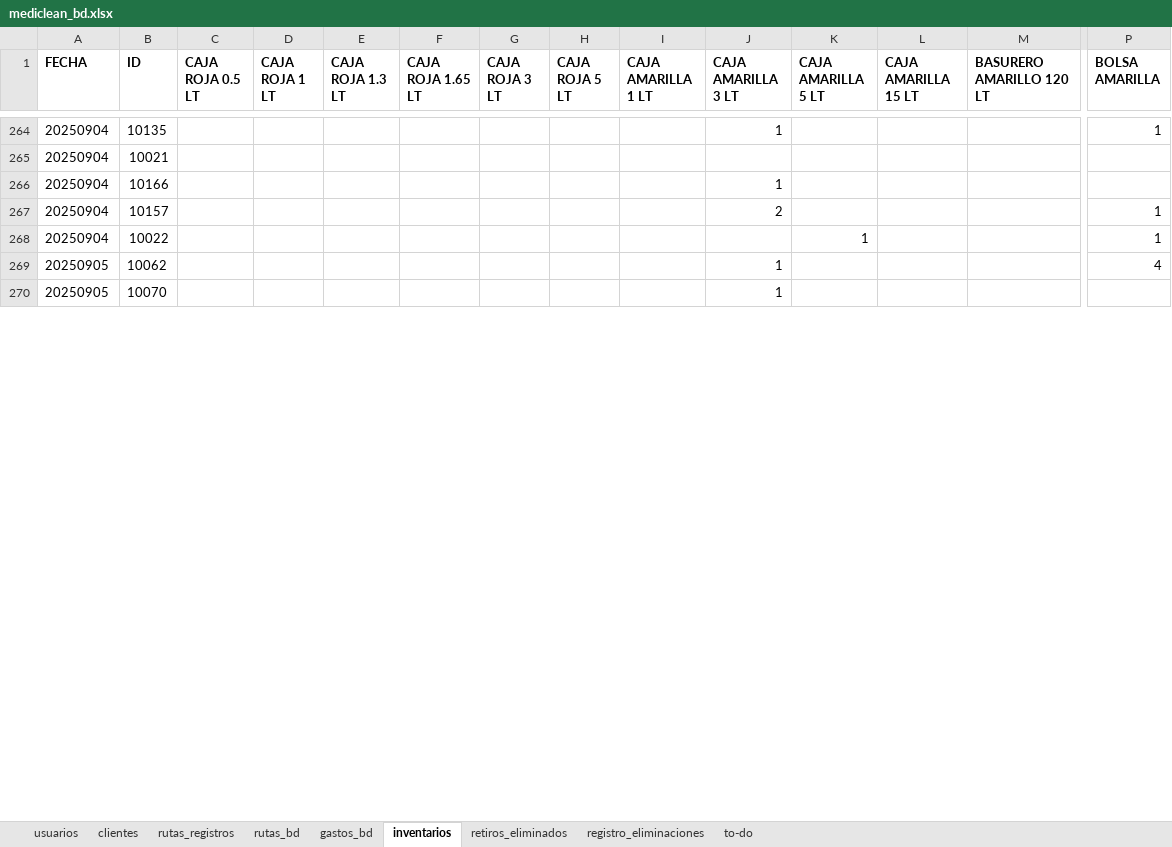
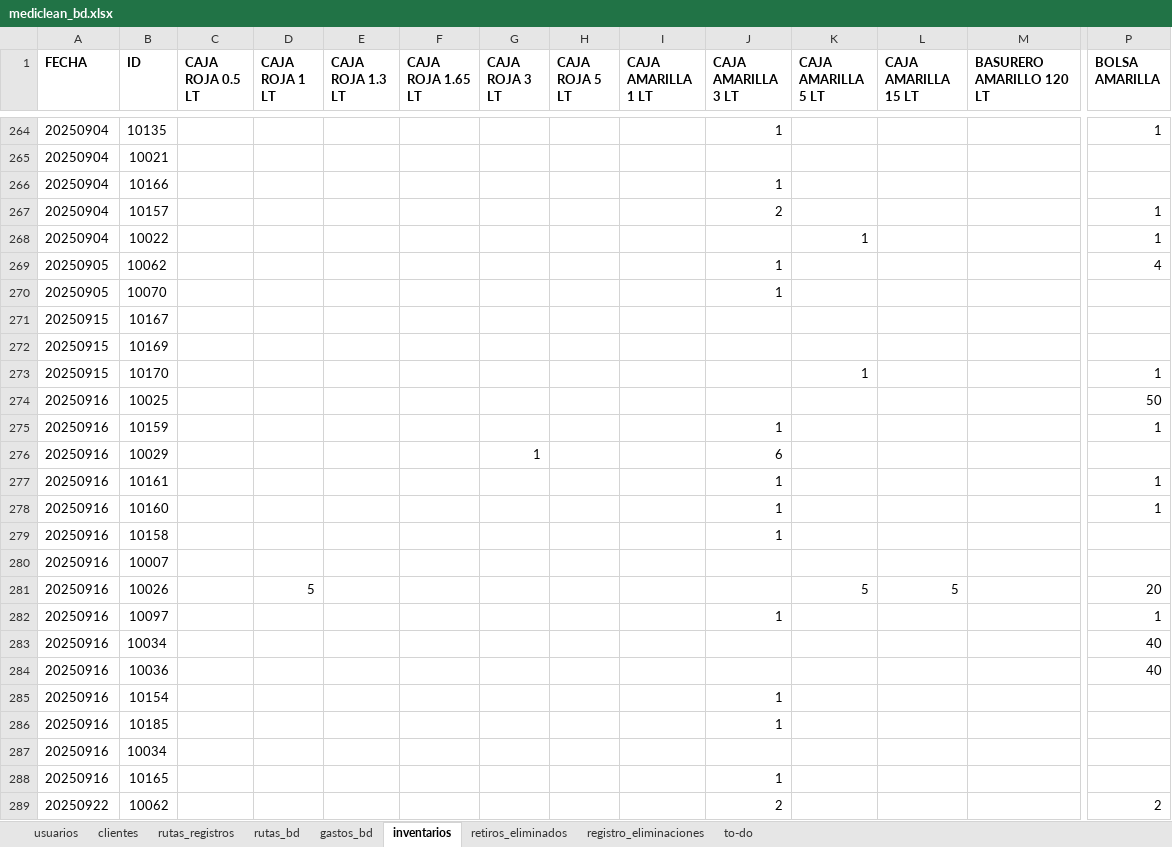
Before and after one commit to Ishovias/mc-ruta-admin, an Excel workbook: bd/mediclean_bd.xlsx, sheet inventarios, drawn as a sheet; only a part is shown, gaps mark what is left out; values as stored, in another font and other column widths than the file's, no borders; rows hold the shown columns only; the diff covers the shown part only; the diff names each change by its address in the sheet, - before the commit and + after, or states it on an @@ line.

```diff
--- a/bd/mediclean_bd.xlsx (sheet inventarios)
+++ b/bd/mediclean_bd.xlsx (sheet inventarios)
+row 271: 20250915 | 10167
+row 272: 20250915 | 10169
+row 273: 20250915 | 10170 |  |  |  |  |  |  |  |  | 1 |  |  | 1
+row 274: 20250916 | 10025 |  |  |  |  |  |  |  |  |  |  |  | 50
+row 275: 20250916 | 10159 |  |  |  |  |  |  |  | 1 |  |  |  | 1
+row 276: 20250916 | 10029 |  |  |  |  | 1 |  |  | 6
+row 277: 20250916 | 10161 |  |  |  |  |  |  |  | 1 |  |  |  | 1
+row 278: 20250916 | 10160 |  |  |  |  |  |  |  | 1 |  |  |  | 1
+row 279: 20250916 | 10158 |  |  |  |  |  |  |  | 1
+row 280: 20250916 | 10007
+row 281: 20250916 | 10026 |  | 5 |  |  |  |  |  |  | 5 | 5 |  | 20
+row 282: 20250916 | 10097 |  |  |  |  |  |  |  | 1 |  |  |  | 1
+row 283: 20250916 | 10034 |  |  |  |  |  |  |  |  |  |  |  | 40
+row 284: 20250916 | 10036 |  |  |  |  |  |  |  |  |  |  |  | 40
+row 285: 20250916 | 10154 |  |  |  |  |  |  |  | 1
+row 286: 20250916 | 10185 |  |  |  |  |  |  |  | 1
+row 287: 20250916 | 10034
+row 288: 20250916 | 10165 |  |  |  |  |  |  |  | 1
+row 289: 20250922 | 10062 |  |  |  |  |  |  |  | 2 |  |  |  | 2
```
Also changed, not shown: 496 added rows, 2 removed rows and 22 edited cells elsewhere in this sheet, sheet rutas_bd, sheet clientes, sheet gastos_bd, sheet usuarios.
